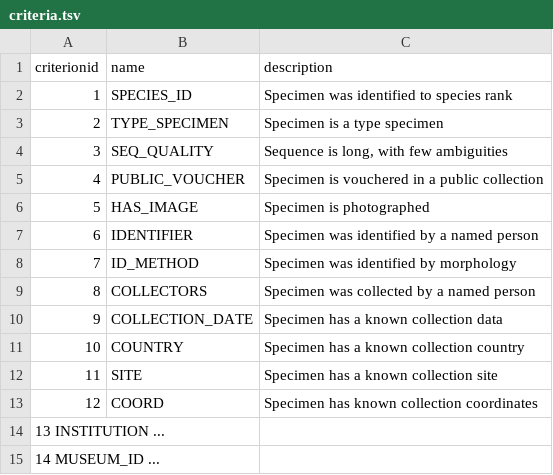
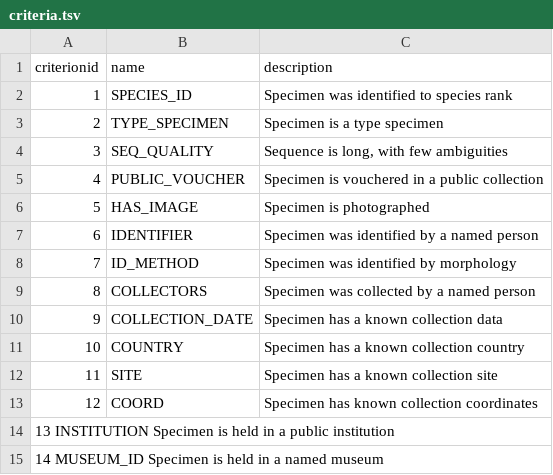
Before and after one commit to FabianDeister/Library_curation_BOLD, a TSV file: resources/criteria.tsv, drawn as a sheet.

Commit message:
Update criteria.tsv

```diff
--- a/resources/criteria.tsv
+++ b/resources/criteria.tsv
@@ -13,3 +13,3 @@ criterionid	name	description
 12	COORD	Specimen has known collection coordinates
-13  INSTITUTION  ...
-14  MUSEUM_ID  ...
+13  INSTITUTION  Specimen is held in a public institution
+14  MUSEUM_ID  Specimen is held in a named museum
```
